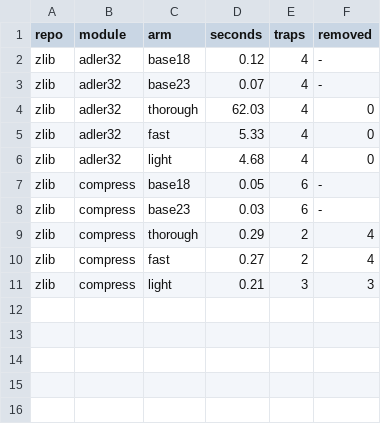
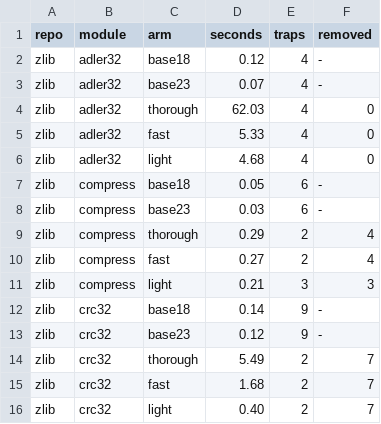
Before and after one commit to AmiraliE1380/ODeSSy, a CSV file: results/static/souper_static_poison/modules.csv, drawn as a sheet; the diff names each change by its address in the sheet, - before the commit and + after, or states it on an @@ line.

Commit message:
souper static: zlib/crc32

```diff
--- a/results/static/souper_static_poison/modules.csv
+++ b/results/static/souper_static_poison/modules.csv
+row 12: zlib | crc32 | base18 | 0.14 | 9 | -
+row 13: zlib | crc32 | base23 | 0.12 | 9 | -
+row 14: zlib | crc32 | thorough | 5.49 | 2 | 7
+row 15: zlib | crc32 | fast | 1.68 | 2 | 7
+row 16: zlib | crc32 | light | 0.40 | 2 | 7
```
